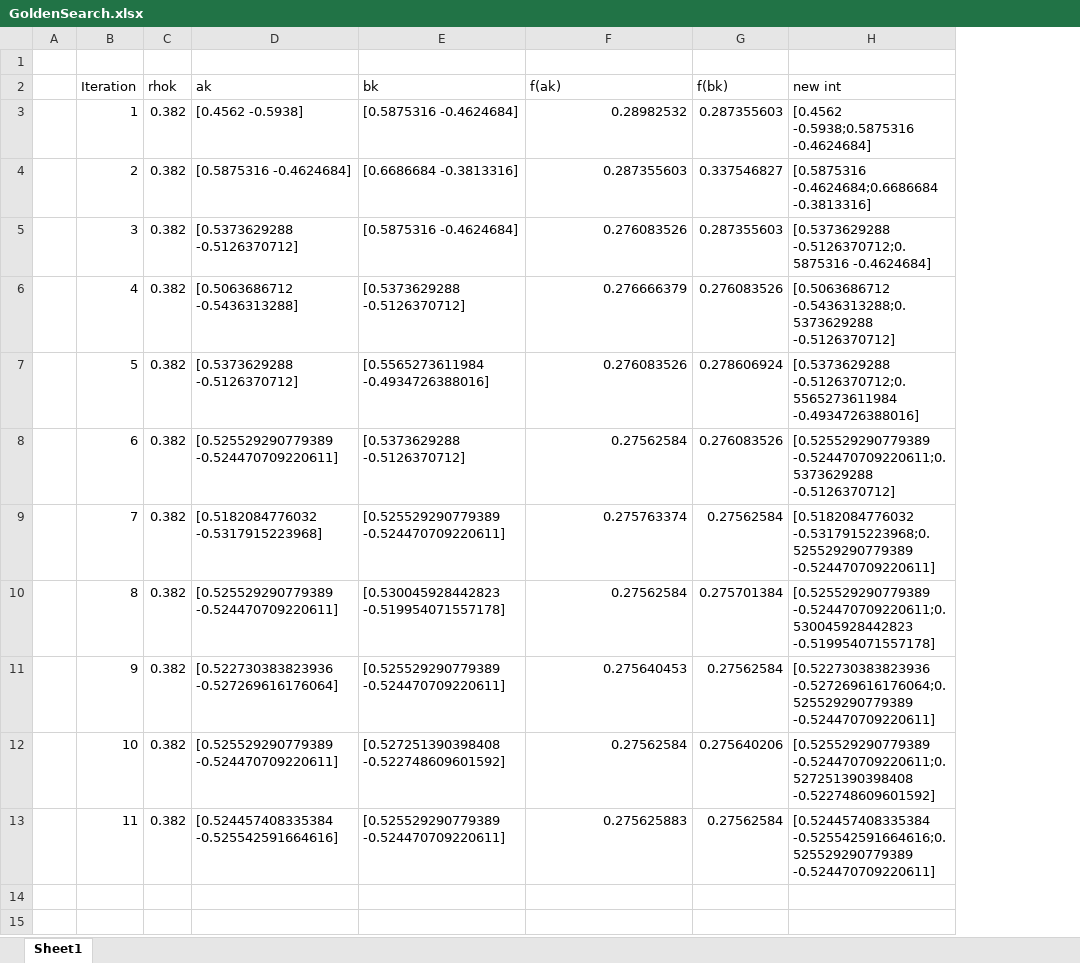
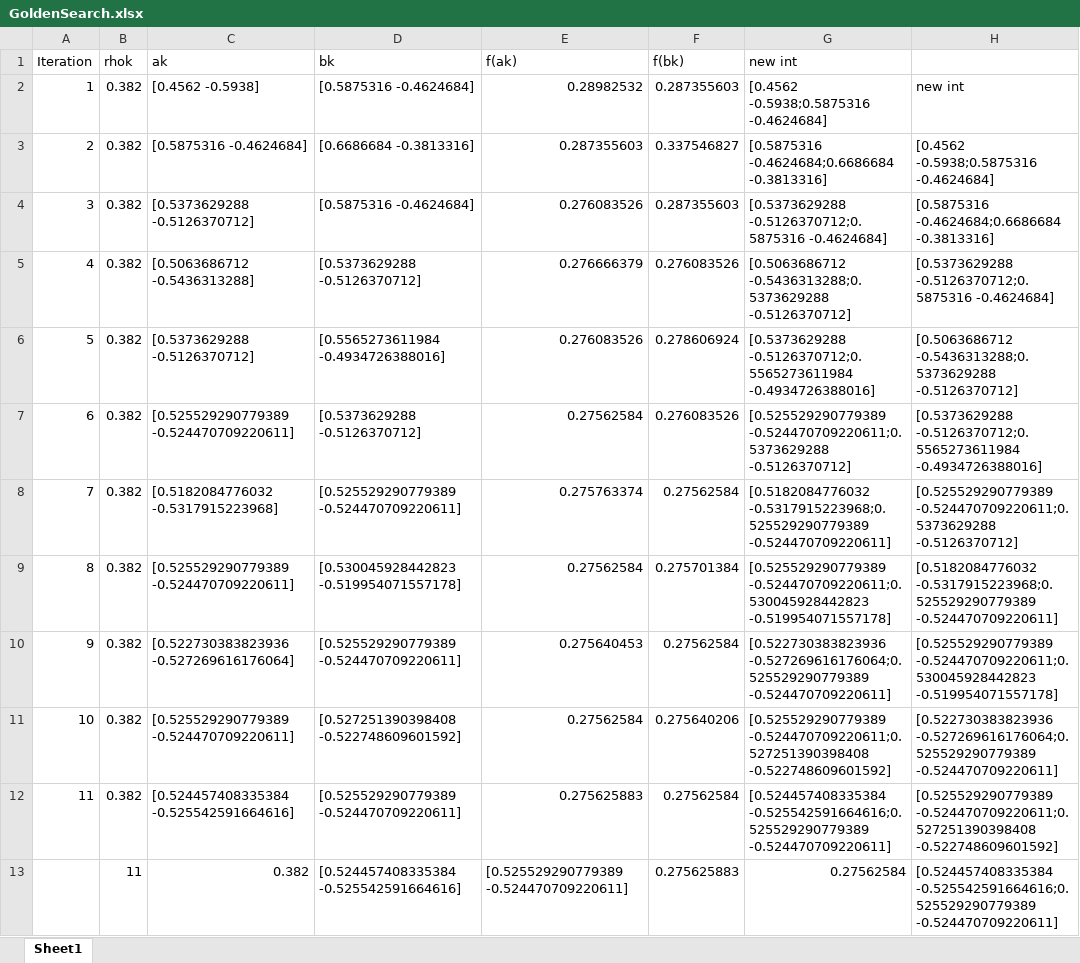
Before and after one commit to sardesaim/ECE592084_Optimization, an Excel workbook: hw02/GoldenSearch.xlsx, sheet Sheet1, drawn as a sheet; values as stored, in another font and other column widths than the file's, no borders; removed rows and columns are numbered as before the commit, all else as after; the diff names each change by its address in the sheet, - before the commit and + after, or states it on an @@ line.

```diff
--- a/hw02/GoldenSearch.xlsx (sheet Sheet1)
+++ b/hw02/GoldenSearch.xlsx (sheet Sheet1)
-column A, empty
+column H, rows 2-12: new int | [0.4562 -0.5938;0.5875316 -0.4624684] | [0.5875316 -0.4624684;0.6686684 -0.3813316] | [0.5373629288 -0.5126370712;0.5875316 -0.4624684] | [0.5063686712 -0.5436313288;0.5373629288 -0.5126370712] | [0.5373629288 -0.5126370712;0.5565273611984 -0.4934726388016] | [0.525529290779389 -0.524470709220611;0.5373629288 -0.5126370712] | [0.5182084776032 -0.5317915223968;0.525529290779389 -0.524470709220611] | [0.525529290779389 -0.524470709220611;0.530045928442823 -0.519954071557178] | [0.522730383823936 -0.527269616176064;0.525529290779389 -0.524470709220611] | [0.525529290779389 -0.524470709220611;0.527251390398408 -0.522748609601592]
-row 1: (empty)
+row 13:  | 11 | 0.382 | [0.524457408335384 -0.525542591664616] | [0.525529290779389 -0.524470709220611] | 0.275625883 | 0.27562584 | [0.524457408335384 -0.525542591664616;0.525529290779389 -0.524470709220611]
```
Also changed, not shown: hw02/Fibonacci.xlsx, 4 other files.
